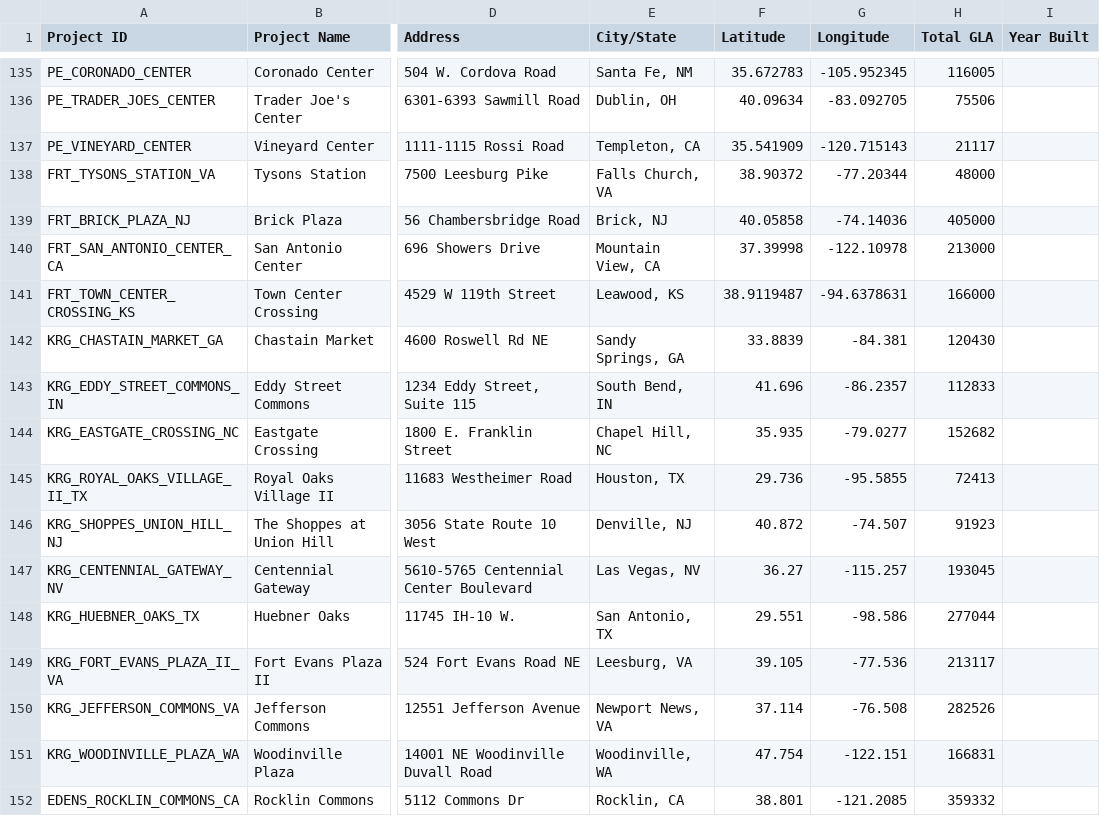
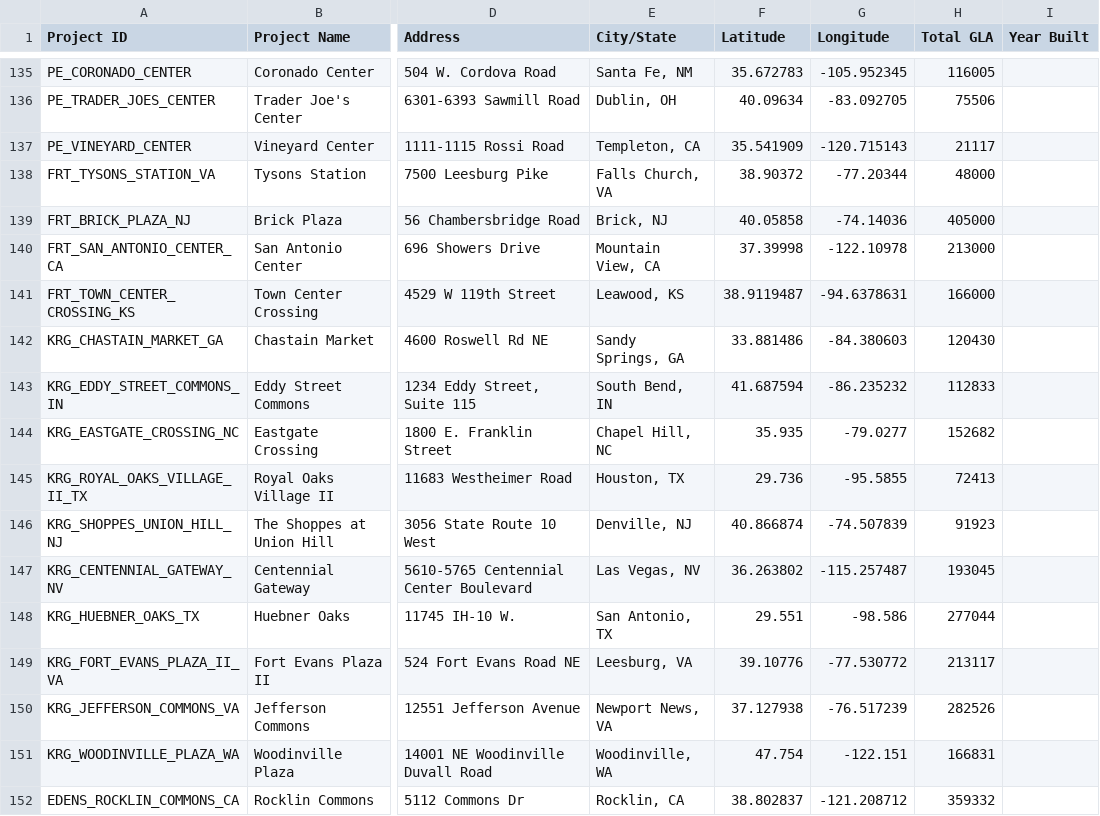
Before and after one commit to WenshanLuo33/retail-analysis-map, a CSV file: data/project_metrics_website.csv, drawn as a sheet; only a part is shown, gaps mark what is left out; the diff names each change by its address in the sheet, - before the commit and + after, or states it on an @@ line.

```diff
--- a/data/project_metrics_website.csv
+++ b/data/project_metrics_website.csv
-F142 (Latitude): 33.8839
+F142 (Latitude): 33.881486
-G142 (Longitude): -84.381
+G142 (Longitude): -84.380603
-F143 (Latitude): 41.696
+F143 (Latitude): 41.687594
-G143 (Longitude): -86.2357
+G143 (Longitude): -86.235232
-F146 (Latitude): 40.872
+F146 (Latitude): 40.866874
-G146 (Longitude): -74.507
+G146 (Longitude): -74.507839
-F147 (Latitude): 36.27
+F147 (Latitude): 36.263802
-G147 (Longitude): -115.257
+G147 (Longitude): -115.257487
-F149 (Latitude): 39.105
+F149 (Latitude): 39.10776
-G149 (Longitude): -77.536
+G149 (Longitude): -77.530772
-F150 (Latitude): 37.114
+F150 (Latitude): 37.127938
-G150 (Longitude): -76.508
+G150 (Longitude): -76.517239
-F152 (Latitude): 38.801
+F152 (Latitude): 38.802837
-G152 (Longitude): -121.2085
+G152 (Longitude): -121.208712
```
Also changed, not shown: data/trader_joes_prototypes.csv.
